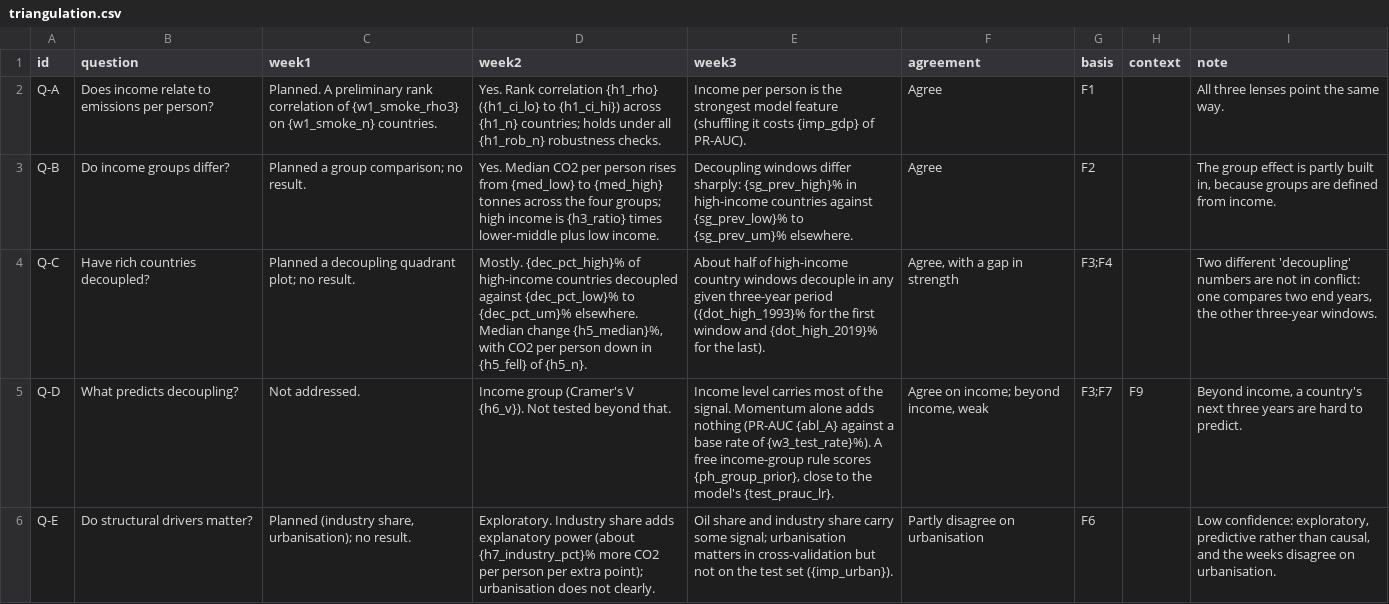
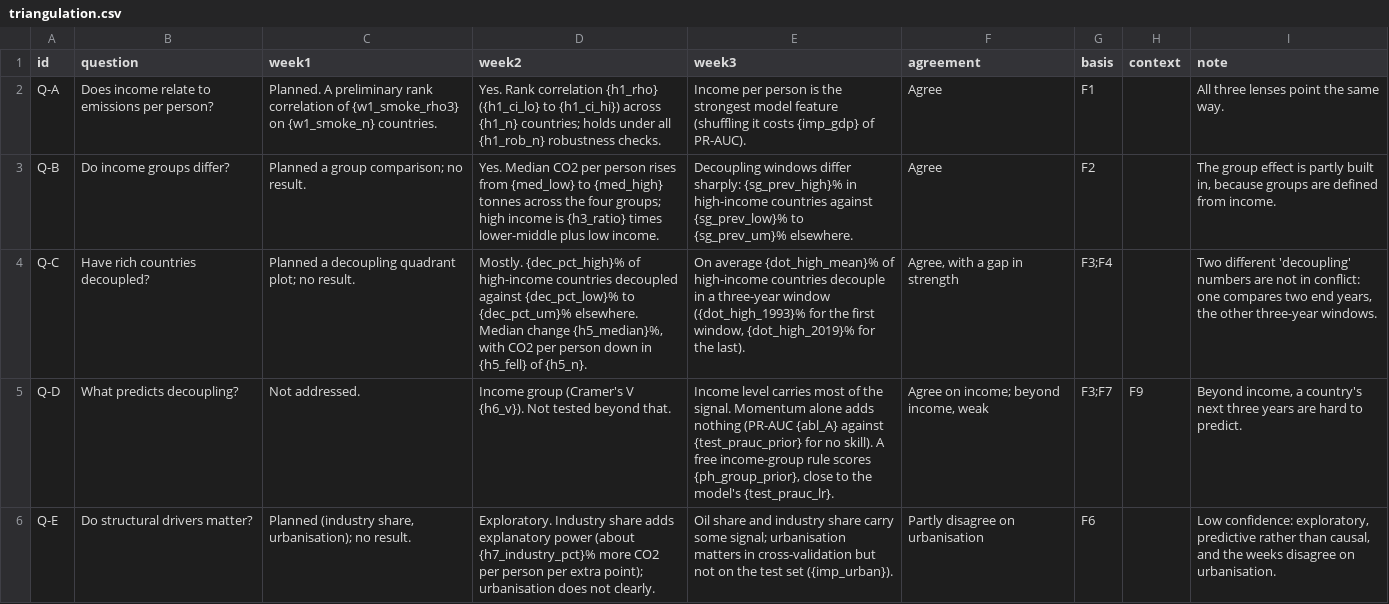
Before and after one commit to KanishkVerma-046/co2-decoupling-final-report, a CSV file: report/_build/tables/triangulation.csv, drawn as a sheet.

```diff
--- a/report/_build/tables/triangulation.csv
+++ b/report/_build/tables/triangulation.csv
@@ -3,4 +3,4 @@ id,question,week1,week2,week3,agreement,basis,context,note
 "Q-B","Do income groups differ?","Planned a group comparison; no result.","Yes. Median CO2 per person rises from {med_low} to {med_high} tonnes across the four groups; high income is {h3_ratio} times lower-middle plus low income.","Decoupling windows differ sharply: {sg_prev_high}% in high-income countries against {sg_prev_low}% to {sg_prev_um}% elsewhere.","Agree","F2","","The group effect is partly built in, because groups are defined from income."
-"Q-C","Have rich countries decoupled?","Planned a decoupling quadrant plot; no result.","Mostly. {dec_pct_high}% of high-income countries decoupled against {dec_pct_low}% to {dec_pct_um}% elsewhere. Median change {h5_median}%, with CO2 per person down in {h5_fell} of {h5_n}.","About half of high-income country windows decouple in any given three-year period ({dot_high_1993}% for the first window and {dot_high_2019}% for the last).","Agree, with a gap in strength","F3;F4","","Two different 'decoupling' numbers are not in conflict: one compares two end years, the other three-year windows."
-"Q-D","What predicts decoupling?","Not addressed.","Income group (Cramer's V {h6_v}). Not tested beyond that.","Income level carries most of the signal. Momentum alone adds nothing (PR-AUC {abl_A} against a base rate of {w3_test_rate}%). A free income-group rule scores {ph_group_prior}, close to the model's {test_prauc_lr}.","Agree on income; beyond income, weak","F3;F7","F9","Beyond income, a country's next three years are hard to predict."
+"Q-C","Have rich countries decoupled?","Planned a decoupling quadrant plot; no result.","Mostly. {dec_pct_high}% of high-income countries decoupled against {dec_pct_low}% to {dec_pct_um}% elsewhere. Median change {h5_median}%, with CO2 per person down in {h5_fell} of {h5_n}.","On average {dot_high_mean}% of high-income countries decouple in a three-year window ({dot_high_1993}% for the first window, {dot_high_2019}% for the last).","Agree, with a gap in strength","F3;F4","","Two different 'decoupling' numbers are not in conflict: one compares two end years, the other three-year windows."
+"Q-D","What predicts decoupling?","Not addressed.","Income group (Cramer's V {h6_v}). Not tested beyond that.","Income level carries most of the signal. Momentum alone adds nothing (PR-AUC {abl_A} against {test_prauc_prior} for no skill). A free income-group rule scores {ph_group_prior}, close to the model's {test_prauc_lr}.","Agree on income; beyond income, weak","F3;F7","F9","Beyond income, a country's next three years are hard to predict."
 "Q-E","Do structural drivers matter?","Planned (industry share, urbanisation); no result.","Exploratory. Industry share adds explanatory power (about {h7_industry_pct}% more CO2 per person per extra point); urbanisation does not clearly.","Oil share and industry share carry some signal; urbanisation matters in cross-validation but not on the test set ({imp_urban}).","Partly disagree on urbanisation","F6","","Low confidence: exploratory, predictive rather than causal, and the weeks disagree on urbanisation."
```
Also changed, not shown: results/claims_ledger.csv, results/confidence_ratings.csv, 27 other files.
